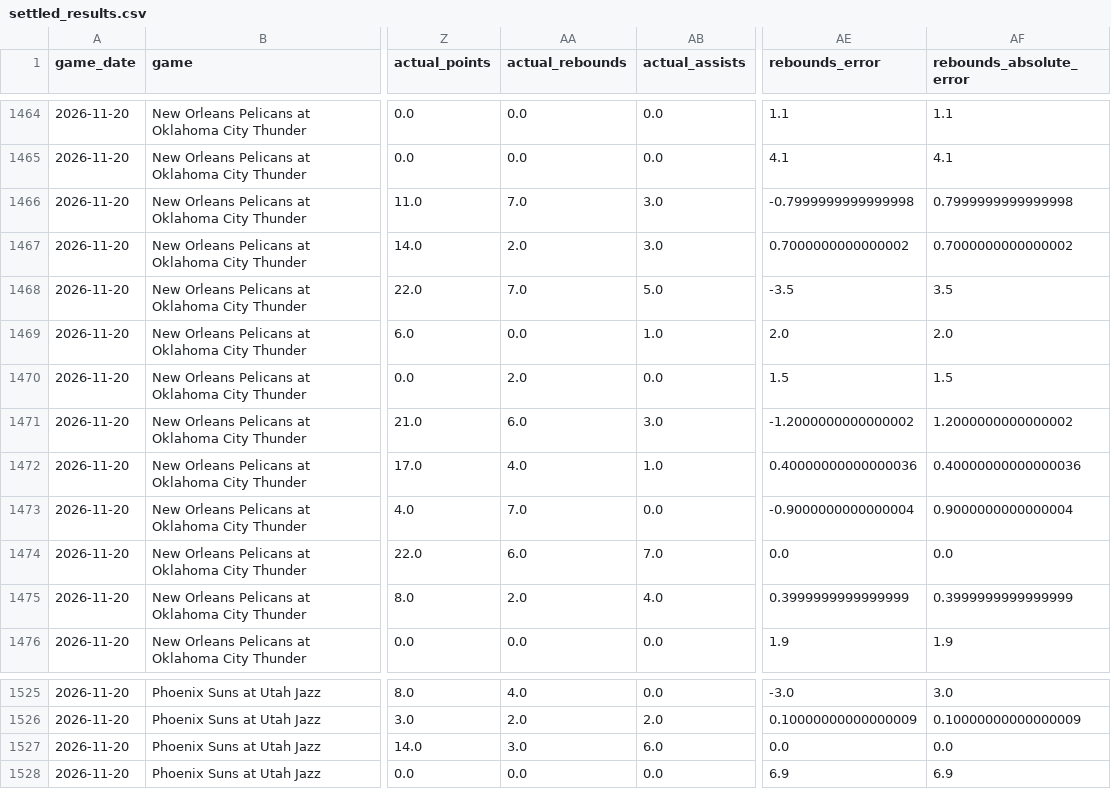
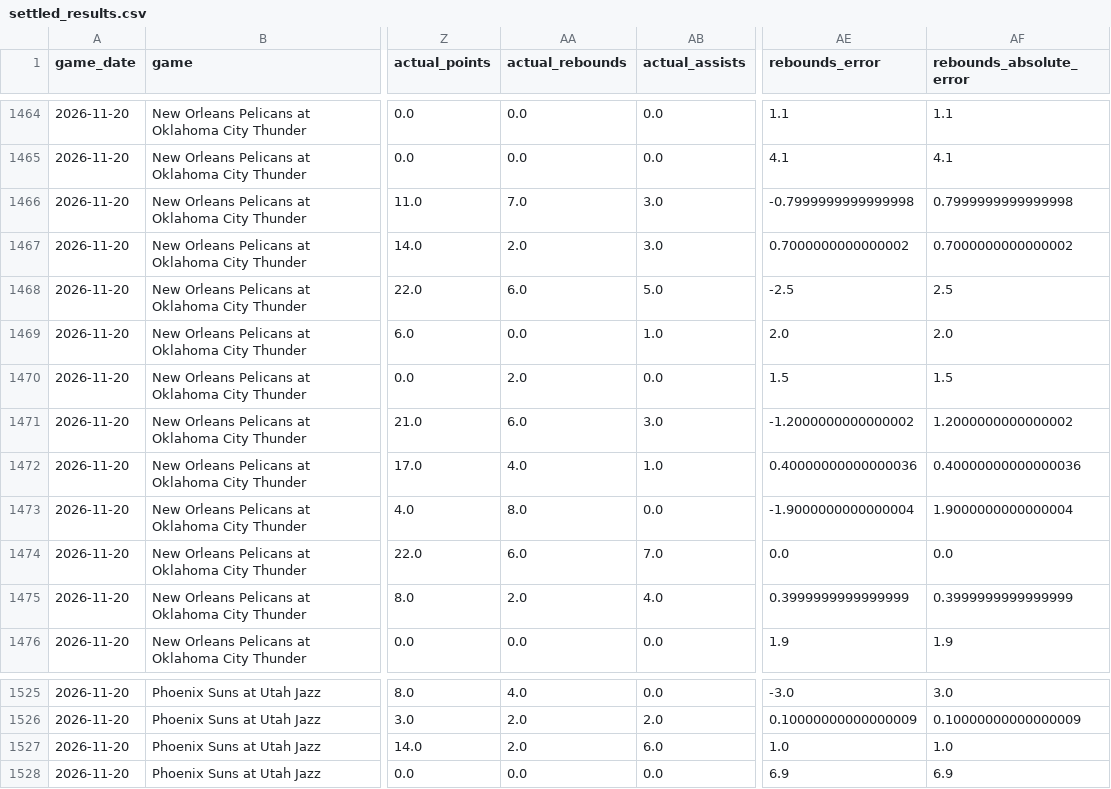
Before and after one commit to hamar2005-hash/-nba-edge, a CSV file: data/settled_results.csv, drawn as a sheet; only a part is shown, gaps mark what is left out; the diff names each change by its address in the sheet, - before the commit and + after, or states it on an @@ line.

```diff
--- a/data/settled_results.csv
+++ b/data/settled_results.csv
-AA1468 (actual_rebounds): 7.0
+AA1468 (actual_rebounds): 6.0
-AE1468 (rebounds_error): -3.5
+AE1468 (rebounds_error): -2.5
-AF1468 (rebounds_absolute_error): 3.5
+AF1468 (rebounds_absolute_error): 2.5
-AA1473 (actual_rebounds): 7.0
+AA1473 (actual_rebounds): 8.0
-AE1473 (rebounds_error): -0.9000000000000004
+AE1473 (rebounds_error): -1.9000000000000004
-AF1473 (rebounds_absolute_error): 0.9000000000000004
+AF1473 (rebounds_absolute_error): 1.9000000000000004
-AA1527 (actual_rebounds): 3.0
+AA1527 (actual_rebounds): 2.0
-AE1527 (rebounds_error): 0.0
+AE1527 (rebounds_error): 1.0
-AF1527 (rebounds_absolute_error): 0.0
+AF1527 (rebounds_absolute_error): 1.0
```
